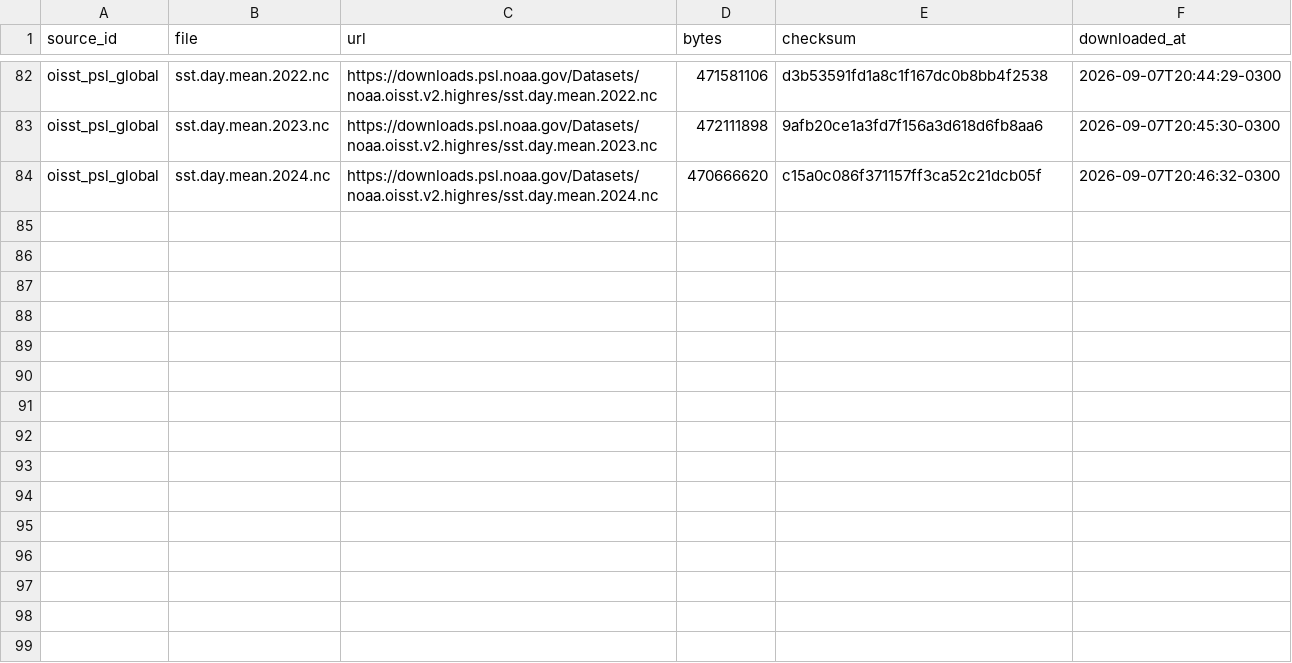
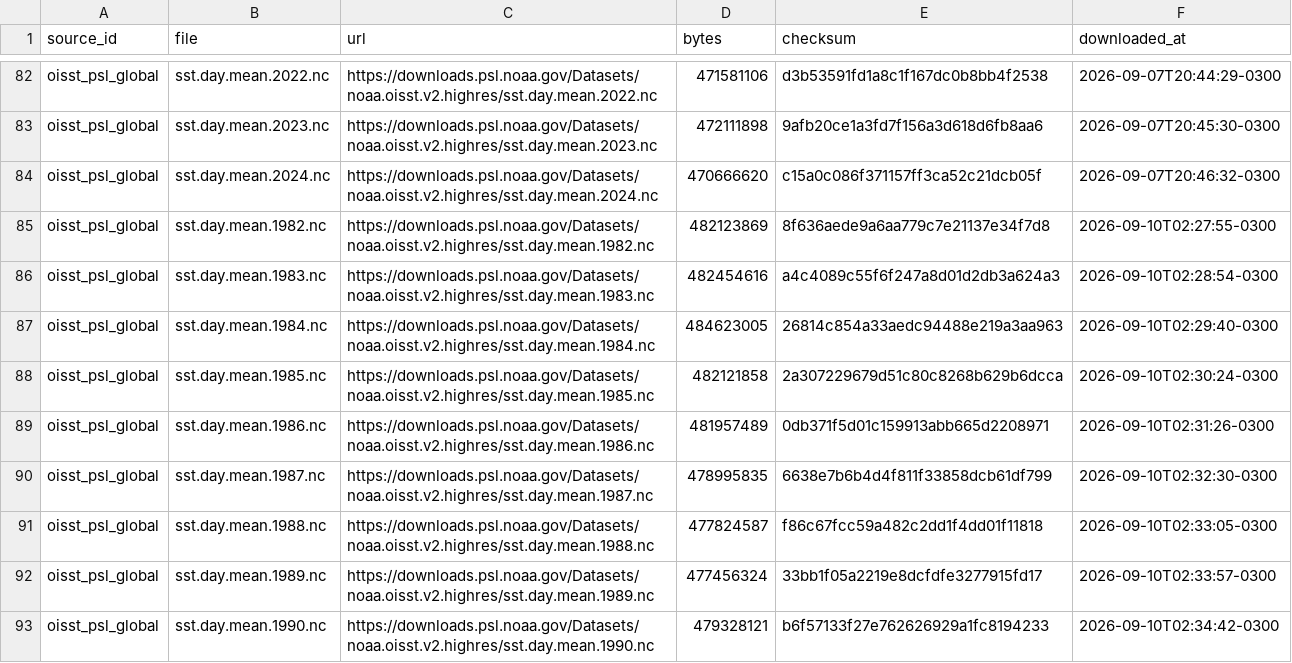
Before and after one commit to valbergregory/marine-fisheries-data-cube, a CSV file: data/metadata/checksums.csv, drawn as a sheet; only a part is shown, gaps mark what is left out; the diff names each change by its address in the sheet, - before the commit and + after, or states it on an @@ line.

```diff
--- a/data/metadata/checksums.csv
+++ b/data/metadata/checksums.csv
+row 85: oisst_psl_global | sst.day.mean.1982.nc | https://downloads.psl.noaa.gov/Datasets/noaa.oisst.v2.highres/sst.day.mean.1982.nc | 482123869 | 8f636aede9a6aa779c7e21137e34f7d8 | 2026-09-10T02:27:55-0300
+row 86: oisst_psl_global | sst.day.mean.1983.nc | https://downloads.psl.noaa.gov/Datasets/noaa.oisst.v2.highres/sst.day.mean.1983.nc | 482454616 | a4c4089c55f6f247a8d01d2db3a624a3 | 2026-09-10T02:28:54-0300
+row 87: oisst_psl_global | sst.day.mean.1984.nc | https://downloads.psl.noaa.gov/Datasets/noaa.oisst.v2.highres/sst.day.mean.1984.nc | 484623005 | 26814c854a33aedc94488e219a3aa963 | 2026-09-10T02:29:40-0300
+row 88: oisst_psl_global | sst.day.mean.1985.nc | https://downloads.psl.noaa.gov/Datasets/noaa.oisst.v2.highres/sst.day.mean.1985.nc | 482121858 | 2a307229679d51c80c8268b629b6dcca | 2026-09-10T02:30:24-0300
+row 89: oisst_psl_global | sst.day.mean.1986.nc | https://downloads.psl.noaa.gov/Datasets/noaa.oisst.v2.highres/sst.day.mean.1986.nc | 481957489 | 0db371f5d01c159913abb665d2208971 | 2026-09-10T02:31:26-0300
+row 90: oisst_psl_global | sst.day.mean.1987.nc | https://downloads.psl.noaa.gov/Datasets/noaa.oisst.v2.highres/sst.day.mean.1987.nc | 478995835 | 6638e7b6b4d4f811f33858dcb61df799 | 2026-09-10T02:32:30-0300
+row 91: oisst_psl_global | sst.day.mean.1988.nc | https://downloads.psl.noaa.gov/Datasets/noaa.oisst.v2.highres/sst.day.mean.1988.nc | 477824587 | f86c67fcc59a482c2dd1f4dd01f11818 | 2026-09-10T02:33:05-0300
+row 92: oisst_psl_global | sst.day.mean.1989.nc | https://downloads.psl.noaa.gov/Datasets/noaa.oisst.v2.highres/sst.day.mean.1989.nc | 477456324 | 33bb1f05a2219e8dcfdfe3277915fd17 | 2026-09-10T02:33:57-0300
+row 93: oisst_psl_global | sst.day.mean.1990.nc | https://downloads.psl.noaa.gov/Datasets/noaa.oisst.v2.highres/sst.day.mean.1990.nc | 479328121 | b6f57133f27e762626929a1fc8194233 | 2026-09-10T02:34:42-0300
```
Also changed, not shown: 10 other files.
